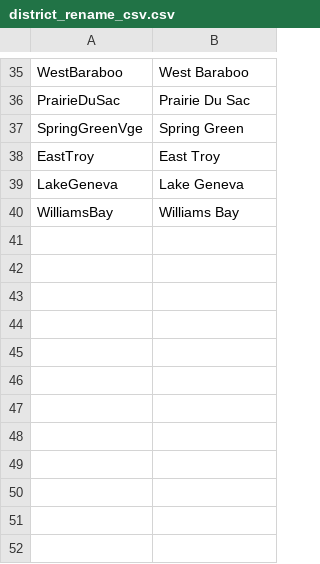
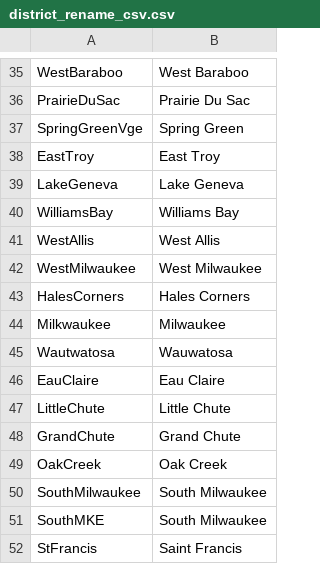
Before and after one commit to eweix/ngp-van-data-entry-doc, a CSV file: auto-print/district_rename_csv.csv, drawn as a sheet; only a part is shown, gaps mark what is left out.

```diff
--- a/auto-print/district_rename_csv.csv
+++ b/auto-print/district_rename_csv.csv
@@ -40 +40,13 @@ LakeGeneva,Lake Geneva
 WilliamsBay,Williams Bay
+"WestAllis","West Allis"
+"WestMilwaukee","West Milwaukee"
+"HalesCorners","Hales Corners"
+"Milkwaukee","Milwaukee",
+"Wautwatosa","Wauwatosa"
+"EauClaire","Eau Claire"
+"LittleChute","Little Chute"
+"GrandChute","Grand Chute"
+"OakCreek","Oak Creek"
+"SouthMilwaukee","South Milwaukee"
+"SouthMKE","South Milwaukee"
+"StFrancis","Saint Francis"
```
Also changed, not shown: 1 other file.
